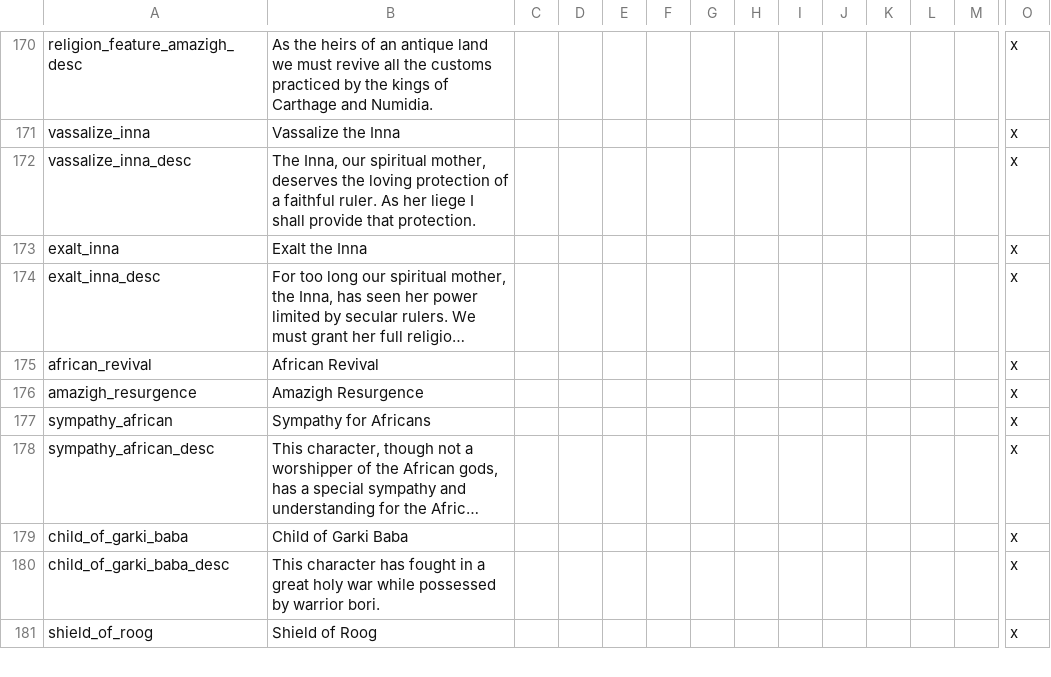
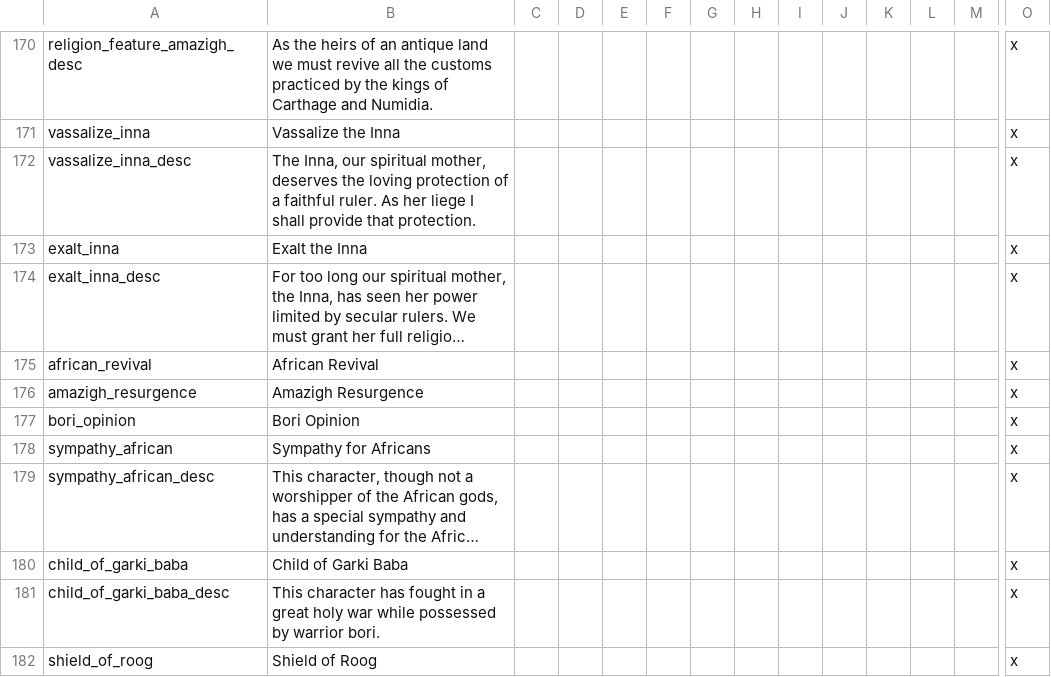
Before and after one commit to faiuwle/CK2AfricanReligionsMod, a CSV file: AfricanReligions/localisation/afr_general_localization.csv, drawn as a sheet; only a part is shown, gaps mark what is left out; long unchanged cells end in …; rows hold the shown columns only; the diff names each change by its address in the sheet, - before the commit and + after, or states it on an @@ line.

Commit message:
Localized Bori Opinion

```diff
--- a/AfricanReligions/localisation/afr_general_localization.csv
+++ b/AfricanReligions/localisation/afr_general_localization.csv
+row 177: bori_opinion | Bori Opinion |  |  |  |  |  |  |  |  |  |  |  | x
```
